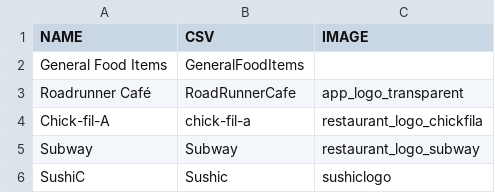
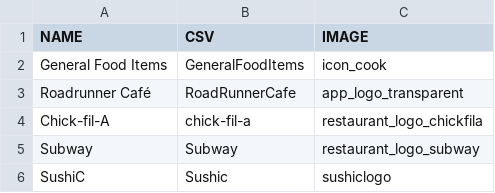
Before and after one commit to Daniel6278/Fitness-Tracker, a CSV file: RowdyEatsV2/app/src/main/assets/csv/Restaurant/food_categories.csv, drawn as a sheet.

```diff
--- a/RowdyEatsV2/app/src/main/assets/csv/Restaurant/food_categories.csv
+++ b/RowdyEatsV2/app/src/main/assets/csv/Restaurant/food_categories.csv
@@ -1,3 +1,3 @@
 NAME,CSV,IMAGE
-General Food Items,GeneralFoodItems
+General Food Items,GeneralFoodItems,icon_cook
 Roadrunner Café,RoadRunnerCafe,app_logo_transparent
```
